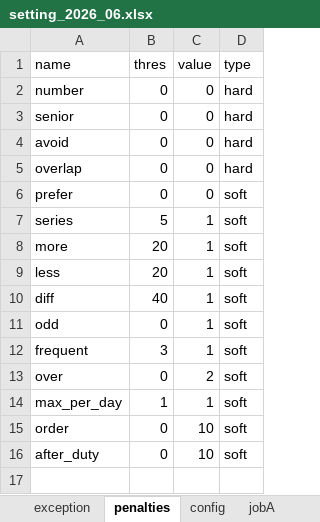
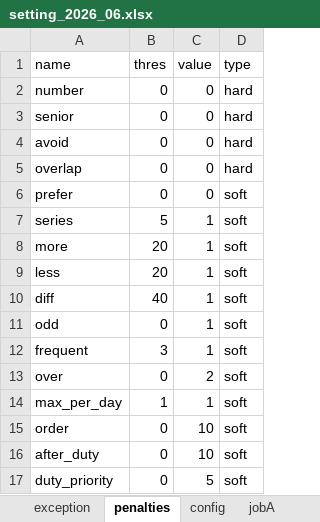
Before and after one commit to bougtoir/bantane, an Excel workbook: setting_2026_06.xlsx, sheet penalties, drawn as a sheet; values as stored, in another font and other column widths than the file's, no borders; the diff names each change by its address in the sheet, - before the commit and + after, or states it on an @@ line.

```diff
--- a/setting_2026_06.xlsx (sheet penalties)
+++ b/setting_2026_06.xlsx (sheet penalties)
+row 17: duty_priority | 0 | 5 | soft
```
